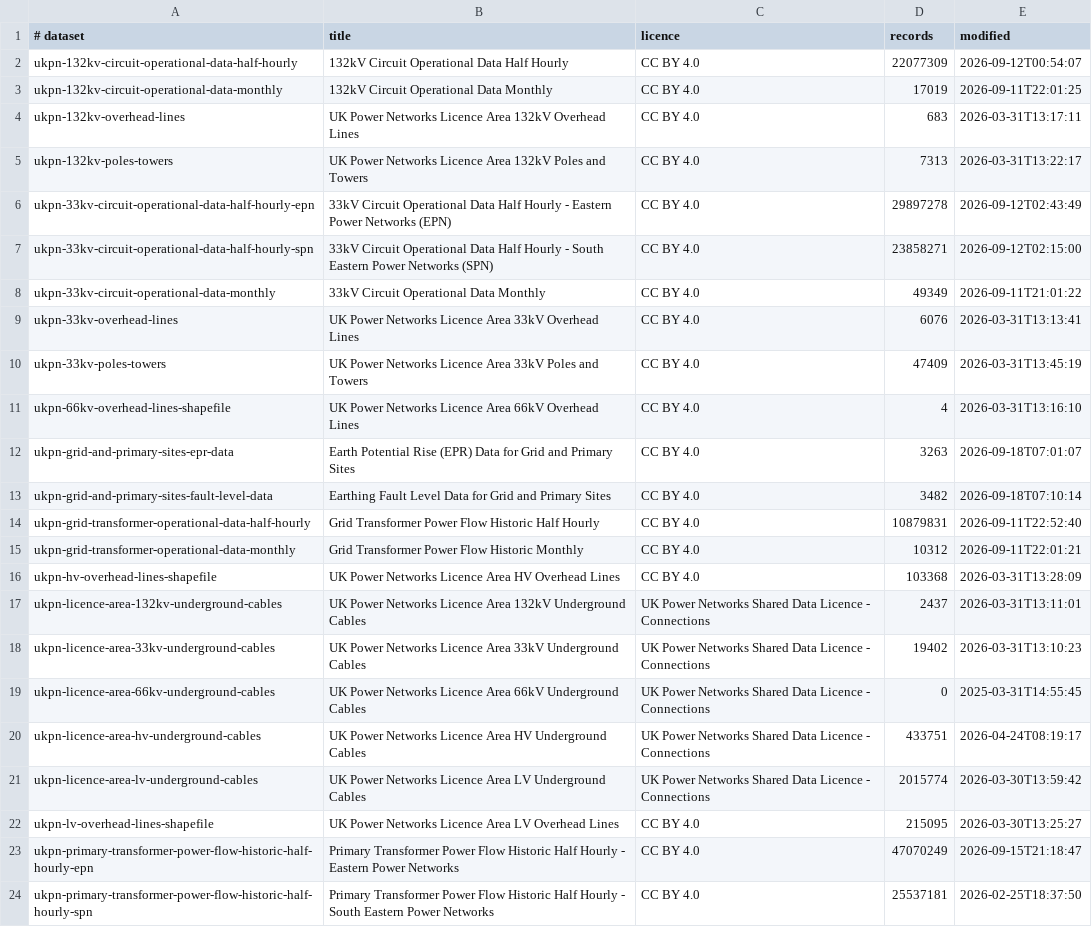
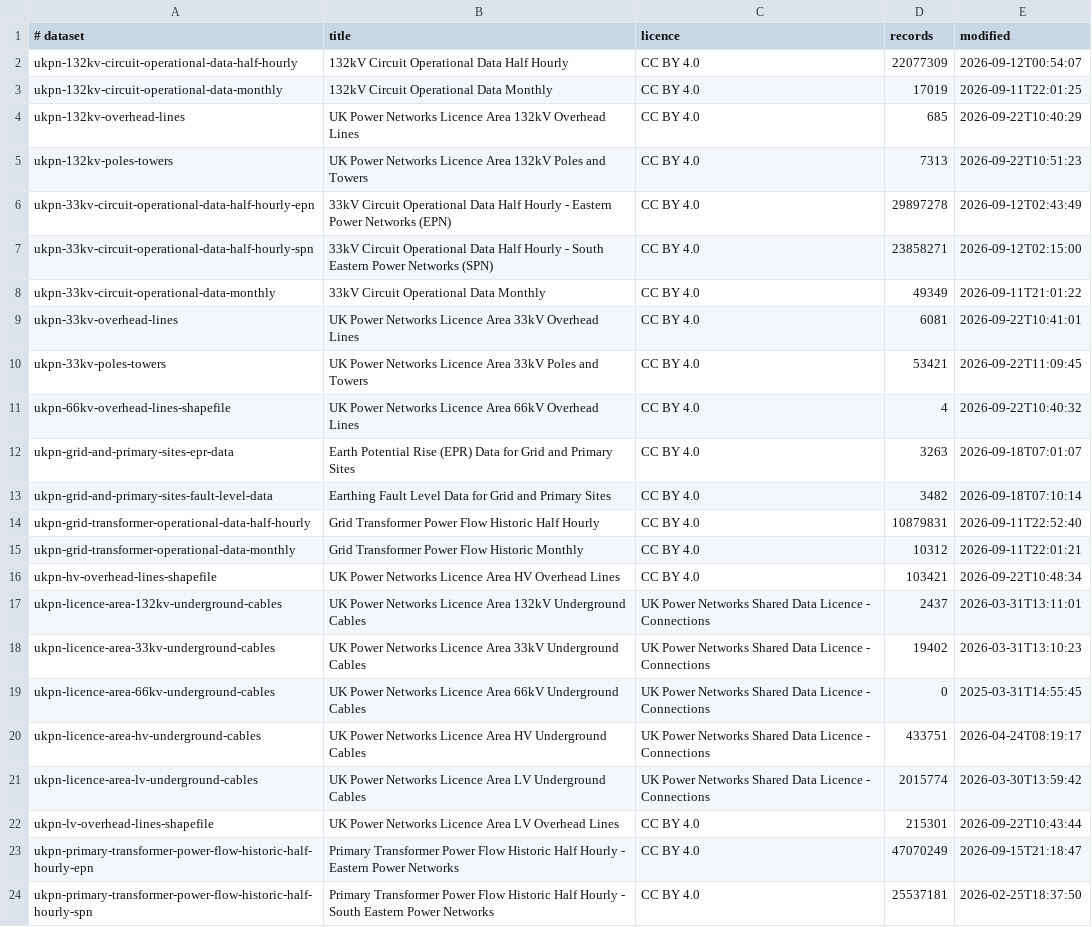
Before and after one commit to Ventusltd/132kV, a TSV file: data/catalogue.tsv, drawn as a sheet; only a part is shown.

```diff
--- a/data/catalogue.tsv
+++ b/data/catalogue.tsv
@@ -3,4 +3,4 @@ ukpn-132kv-circuit-operational-data-half-hourly	132kV Circuit Operational Data H
 ukpn-132kv-circuit-operational-data-monthly	132kV Circuit Operational Data Monthly	CC BY 4.0	17019	2026-09-11T22:01:25
-ukpn-132kv-overhead-lines	UK Power Networks Licence Area 132kV Overhead Lines	CC BY 4.0	683	2026-03-31T13:17:11
-ukpn-132kv-poles-towers	UK Power Networks Licence Area 132kV Poles and Towers	CC BY 4.0	7313	2026-03-31T13:22:17
+ukpn-132kv-overhead-lines	UK Power Networks Licence Area 132kV Overhead Lines	CC BY 4.0	685	2026-09-22T10:40:29
+ukpn-132kv-poles-towers	UK Power Networks Licence Area 132kV Poles and Towers	CC BY 4.0	7313	2026-09-22T10:51:23
 ukpn-33kv-circuit-operational-data-half-hourly-epn	33kV Circuit Operational Data Half Hourly - Eastern Power Networks (EPN)	CC BY 4.0	29897278	2026-09-12T02:43:49
@@ -8,5 +8,5 @@ ukpn-33kv-circuit-operational-data-half-hourly-spn	33kV Circuit Operational Data
 ukpn-33kv-circuit-operational-data-monthly	33kV Circuit Operational Data Monthly	CC BY 4.0	49349	2026-09-11T21:01:22
-ukpn-33kv-overhead-lines	UK Power Networks Licence Area 33kV Overhead Lines	CC BY 4.0	6076	2026-03-31T13:13:41
-ukpn-33kv-poles-towers	UK Power Networks Licence Area 33kV Poles and Towers	CC BY 4.0	47409	2026-03-31T13:45:19
-ukpn-66kv-overhead-lines-shapefile	UK Power Networks Licence Area 66kV Overhead Lines	CC BY 4.0	4	2026-03-31T13:16:10
+ukpn-33kv-overhead-lines	UK Power Networks Licence Area 33kV Overhead Lines	CC BY 4.0	6081	2026-09-22T10:41:01
+ukpn-33kv-poles-towers	UK Power Networks Licence Area 33kV Poles and Towers	CC BY 4.0	53421	2026-09-22T11:09:45
+ukpn-66kv-overhead-lines-shapefile	UK Power Networks Licence Area 66kV Overhead Lines	CC BY 4.0	4	2026-09-22T10:40:32
 ukpn-grid-and-primary-sites-epr-data	Earth Potential Rise (EPR) Data for Grid and Primary Sites	CC BY 4.0	3263	2026-09-18T07:01:07
@@ -15,3 +15,3 @@ ukpn-grid-transformer-operational-data-half-hourly	Grid Transformer Power Flow H
 ukpn-grid-transformer-operational-data-monthly	Grid Transformer Power Flow Historic Monthly	CC BY 4.0	10312	2026-09-11T22:01:21
-ukpn-hv-overhead-lines-shapefile	UK Power Networks Licence Area HV Overhead Lines	CC BY 4.0	103368	2026-03-31T13:28:09
+ukpn-hv-overhead-lines-shapefile	UK Power Networks Licence Area HV Overhead Lines	CC BY 4.0	103421	2026-09-22T10:48:34
 ukpn-licence-area-132kv-underground-cables	UK Power Networks Licence Area 132kV Underground Cables	UK Power Networks Shared Data Licence - Connections	2437	2026-03-31T13:11:01
@@ -21,3 +21,3 @@ ukpn-licence-area-hv-underground-cables	UK Power Networks Licence Area HV Underg
 ukpn-licence-area-lv-underground-cables	UK Power Networks Licence Area LV Underground Cables	UK Power Networks Shared Data Licence - Connections	2015774	2026-03-30T13:59:42
-ukpn-lv-overhead-lines-shapefile	UK Power Networks Licence Area LV Overhead Lines	CC BY 4.0	215095	2026-03-30T13:25:27
+ukpn-lv-overhead-lines-shapefile	UK Power Networks Licence Area LV Overhead Lines	CC BY 4.0	215301	2026-09-22T10:43:44
 ukpn-primary-transformer-power-flow-historic-half-hourly-epn	Primary Transformer Power Flow Historic Half Hourly - Eastern Power Networks	CC BY 4.0	47070249	2026-09-15T21:18:47
```
Also changed, not shown: data/ledger.tsv, 1 other file.
